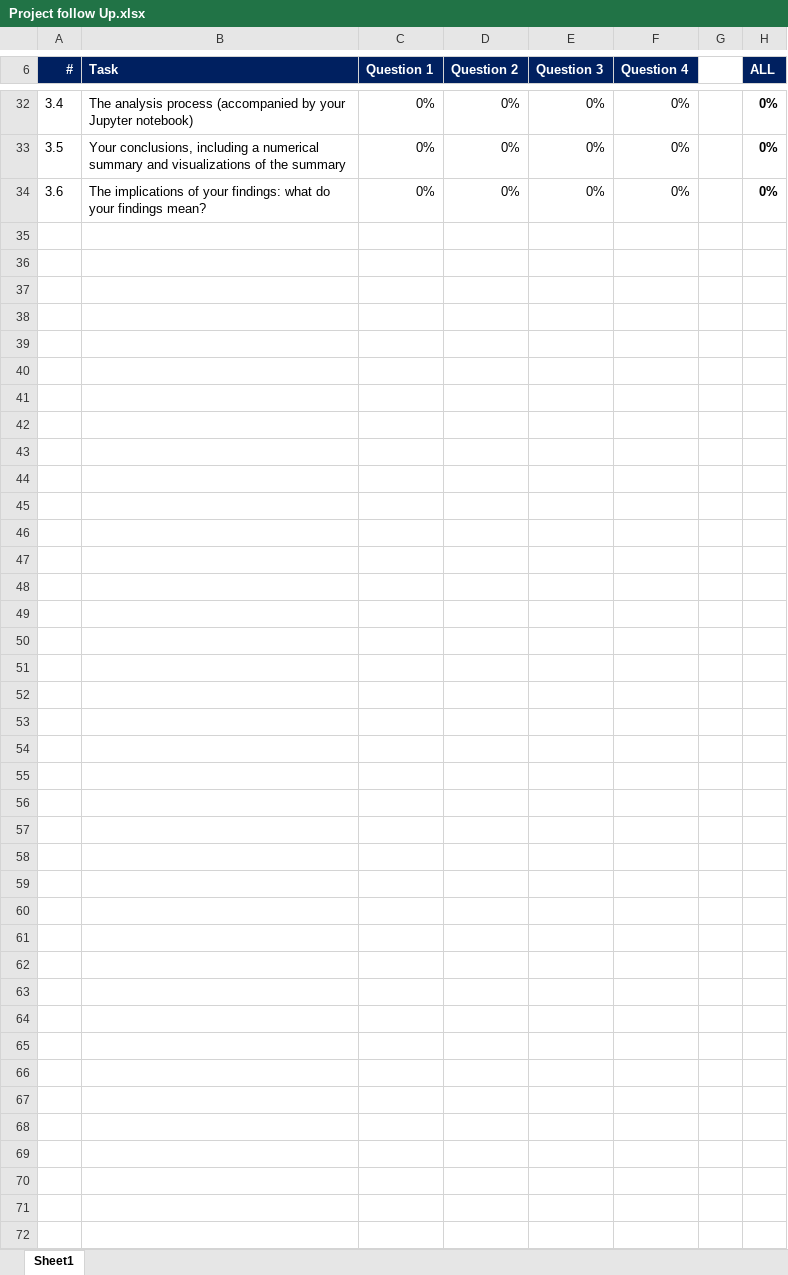
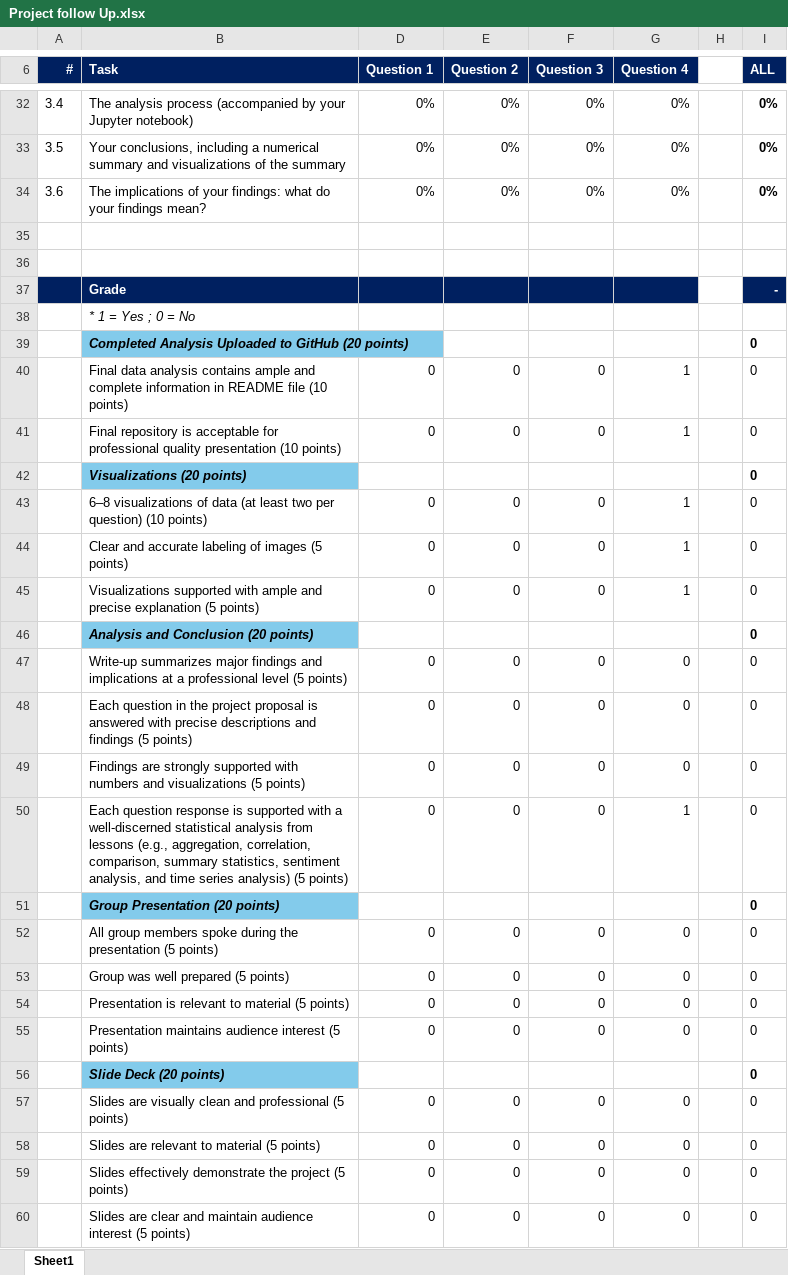
Before and after one commit to nazimben25/project1_group2, an Excel workbook: nazim/Other files/Project follow Up.xlsx, sheet Sheet1, drawn as a sheet; only a part is shown, gaps mark what is left out; values as stored, in another font and other column widths than the file's, no borders; conditional formats not drawn; the diff names each change by its address in the sheet, - before the commit and + after, or states it on an @@ line.

Commit message:
project follow up xls

```diff
--- a/nazim/Other files/Project follow Up.xlsx (sheet Sheet1)
+++ b/nazim/Other files/Project follow Up.xlsx (sheet Sheet1)
+row 35: (empty)
+row 36: (empty)
+row 37:  | Grade |  |  |  |  |  | -
+row 38:  | * 1 = Yes ; 0 = No
+row 39:  | Completed Analysis Uploaded to GitHub (20 points) |  |  |  |  |  | 0
+row 40:  | Final data analysis contains ample and complete information in README file (10 points) | 0 | 0 | 0 | 1 |  | 0
+row 41:  | Final repository is acceptable for professional quality presentation (10 points) | 0 | 0 | 0 | 1 |  | 0
+row 42:  | Visualizations (20 points) |  |  |  |  |  | 0
+row 43:  | 6–8 visualizations of data (at least two per question) (10 points) | 0 | 0 | 0 | 1 |  | 0
+row 44:  | Clear and accurate labeling of images (5 points) | 0 | 0 | 0 | 1 |  | 0
+row 45:  | Visualizations supported with ample and precise explanation (5 points) | 0 | 0 | 0 | 1 |  | 0
+row 46:  | Analysis and Conclusion (20 points) |  |  |  |  |  | 0
+row 47:  | Write-up summarizes major findings and implications at a professional level (5 points) | 0 | 0 | 0 | 0 |  | 0
+row 48:  | Each question in the project proposal is answered with precise descriptions and findings (5 points) | 0 | 0 | 0 | 0 |  | 0
+row 49:  | Findings are strongly supported with numbers and visualizations (5 points) | 0 | 0 | 0 | 0 |  | 0
+row 50:  | Each question response is supported with a well-discerned statistical analysis from lessons (e.g., aggregation, correlation, comparison, summary statistics, sentiment analysis, and time series analysis) (5 points) | 0 | 0 | 0 | 1 |  | 0
+row 51:  | Group Presentation (20 points) |  |  |  |  |  | 0
+row 52:  | All group members spoke during the presentation (5 points) | 0 | 0 | 0 | 0 |  | 0
+row 53:  | Group was well prepared (5 points) | 0 | 0 | 0 | 0 |  | 0
+row 54:  | Presentation is relevant to material (5 points) | 0 | 0 | 0 | 0 |  | 0
+row 55:  | Presentation maintains audience interest (5 points) | 0 | 0 | 0 | 0 |  | 0
+row 56:  | Slide Deck (20 points) |  |  |  |  |  | 0
+row 57:  | Slides are visually clean and professional (5 points) | 0 | 0 | 0 | 0 |  | 0
+row 58:  | Slides are relevant to material (5 points) | 0 | 0 | 0 | 0 |  | 0
+row 59:  | Slides effectively demonstrate the project (5 points) | 0 | 0 | 0 | 0 |  | 0
+row 60:  | Slides are clear and maintain audience interest (5 points) | 0 | 0 | 0 | 0 |  | 0
```
Also changed, not shown: hidden cells, 2 other files.
